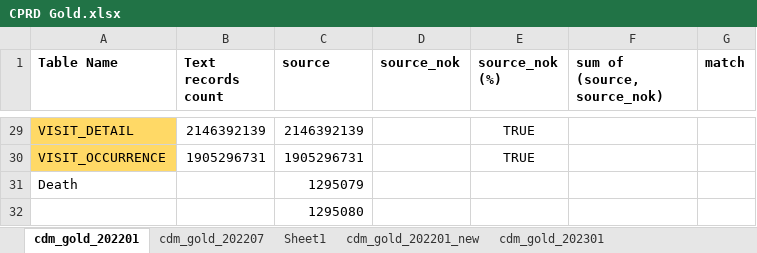
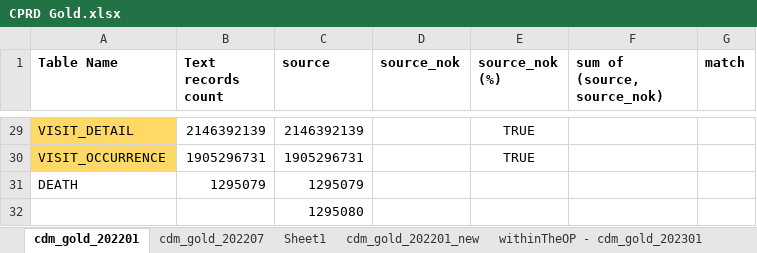
Before and after one commit to oxford-pharmacoepi/cdm-etl-gold, an Excel workbook: reference/CPRD Gold.xlsx, sheet cdm_gold_202201, drawn as a sheet; only a part is shown, gaps mark what is left out; values as stored, in another font and other column widths than the file's, no borders; conditional formats not drawn; removed rows and columns are numbered as before the commit, all else as after; the diff names each change by its address in the sheet, - before the commit and + after, or states it on an @@ line.

```diff
--- a/reference/CPRD Gold.xlsx (sheet cdm_gold_202201)
+++ b/reference/CPRD Gold.xlsx (sheet cdm_gold_202201)
+sheet tab: withinTheOP - cdm_gold_202301
-row 31: Death |  | 1295079
+row 31: DEATH | 1295079 | 1295079
```
Also changed, not shown: sheet cdm_gold_202301, reference/Covid-19 vaccine mapping.xlsx, 3 other files.
